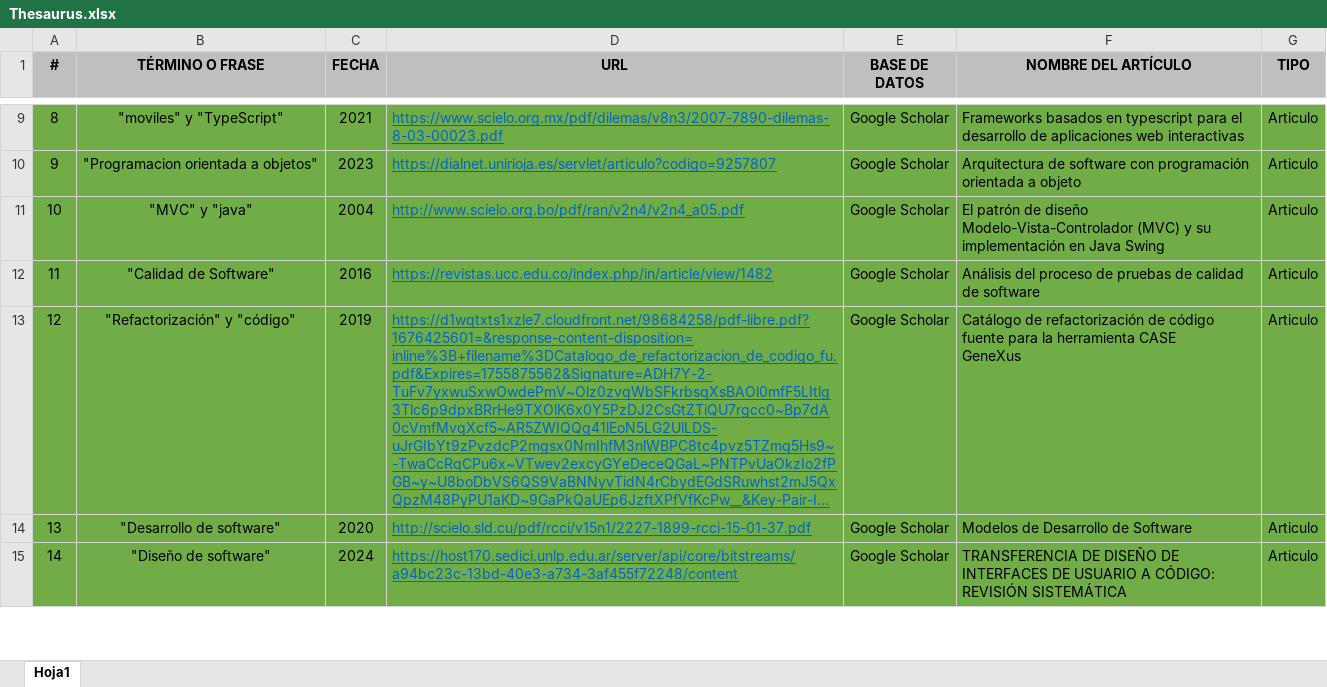
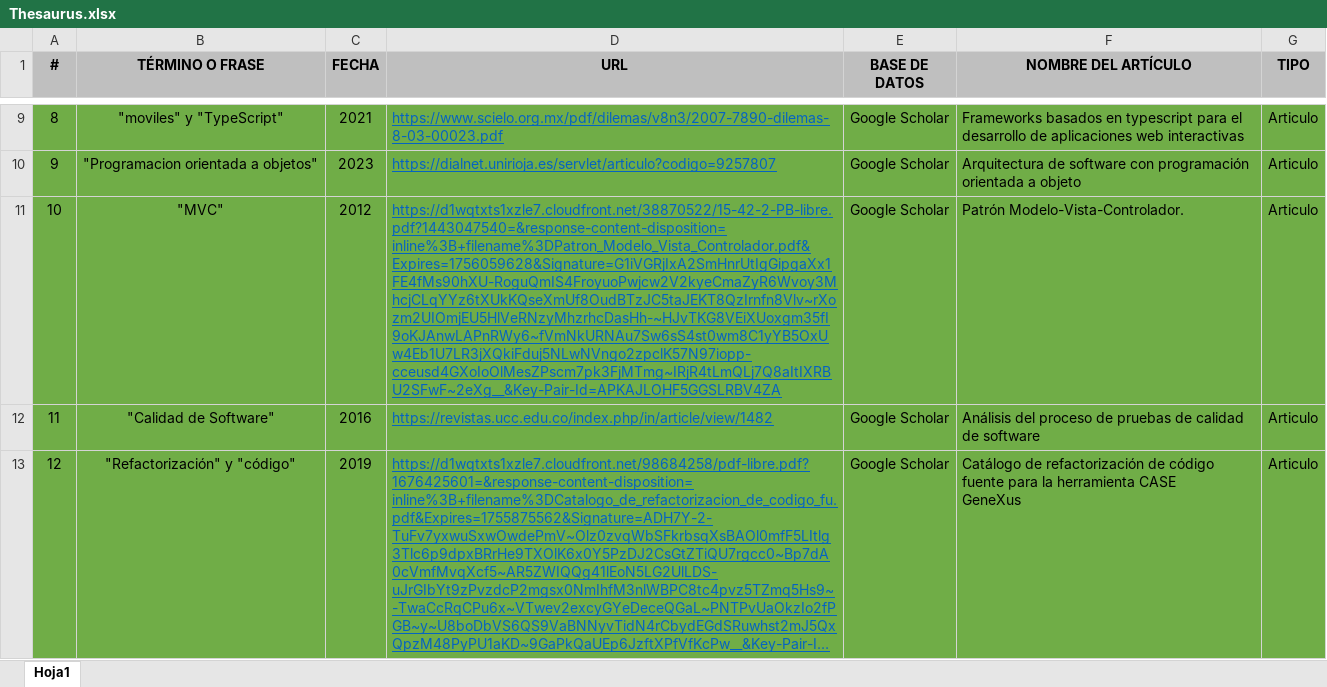
Before and after one commit to FranciscoAndrade123/ADSO-2899747-Carlos-Francisco, an Excel workbook: 02-week/02-session/02-activity/Thesaurus.xlsx, sheet Hoja1, drawn as a sheet; only a part is shown, gaps mark what is left out; the shorter side is filled out with more unchanged rows; long unchanged cells end in …; values as stored, in another font and other column widths than the file's, no borders; the diff names each change by its address in the sheet, - before the commit and + after, or states it on an @@ line.

Commit message:
docs/completed- thesaurus- and- summaries- 1-10

```diff
--- a/02-week/02-session/02-activity/Thesaurus.xlsx (sheet Hoja1)
+++ b/02-week/02-session/02-activity/Thesaurus.xlsx (sheet Hoja1)
-B11 (TÉRMINO O FRASE): "MVC" y "java"
+B11 (TÉRMINO O FRASE): "MVC"
-C11 (FECHA): 2004
+C11 (FECHA): 2012
-D11 (URL): http://www.scielo.org.bo/pdf/ran/v2n4/v2n4_a05.pdf
+D11 (URL): https://d1wqtxts1xzle7.cloudfront.net/38870522/15-42-2-PB-libre.pdf?1443047540=&response-content-disposition=inline%3B+filename%3DPatron_Modelo_Vista_Controlador.pdf&Expires=1756059628&Signature=G1iVGRjIxA2SmHnrUtIgGipgaXx1FE4fMs90hXU-RoguQmIS4FroyuoPwjcw2V2kyeCmaZyR6Wvoy3MhcjCLqYYz6tXUkKQseXmUf8OudBTzJC5taJEKT8QzIrnfn8Vlv~rXozm2UIOmjEU5HlVeRNzyMhzrhcDasHh-~HJvTKG8VEiXUoxgm35fI9oKJAnwLAPnRWy6~fVmNkURNAu7Sw6sS4st0wm8C1yYB5OxUw4Eb1U7LR3jXQkiFduj5NLwNVngo2zpclK57N97iopp-cceusd4GXoIoOlMesZPscm7pk3FjMTmg~IRjR4tLmQLj7Q8aItIXRBU2SFwF~2eXg__&Key-Pair-Id=APKAJLOHF5GGSLRBV4ZA
-F11 (NOMBRE DEL ARTÍCULO): El patrón de diseño Modelo-Vista-Controlador (MVC) y su implementación en Java Swing
+F11 (NOMBRE DEL ARTÍCULO): Patrón Modelo-Vista-Controlador.
```
Also changed, not shown: 1 other file.
